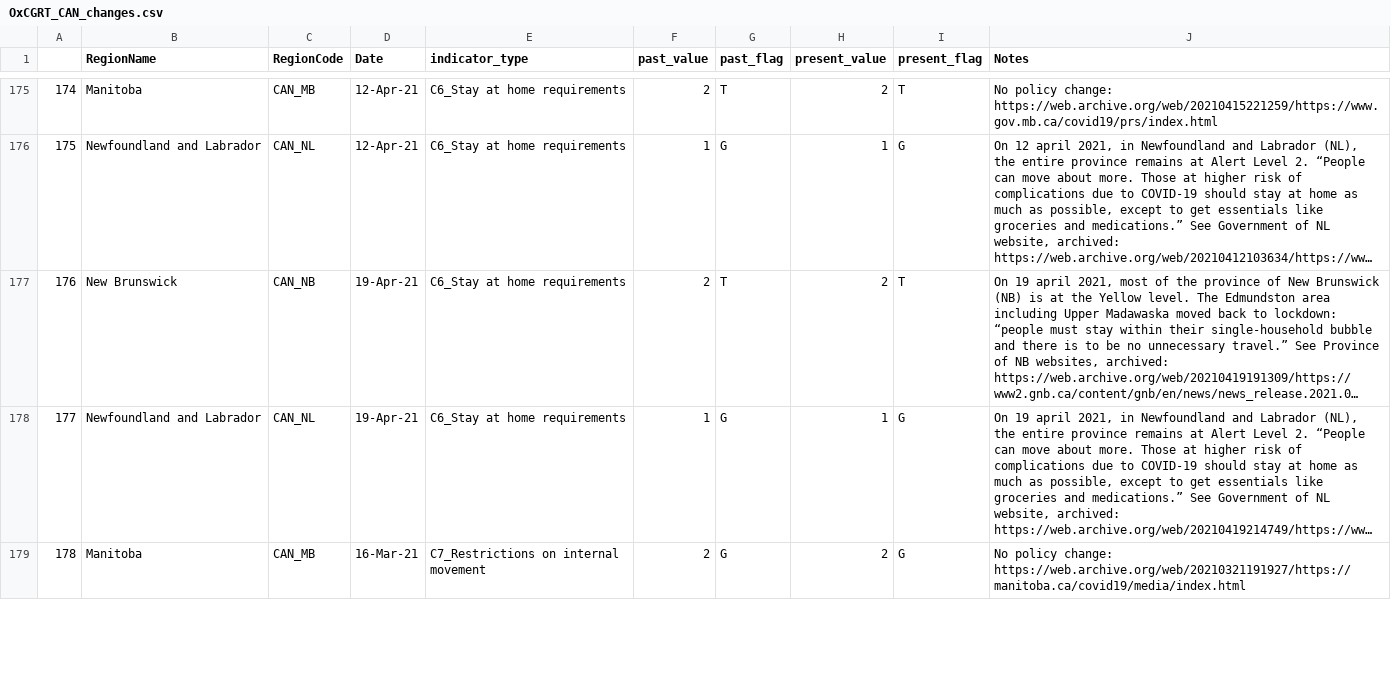
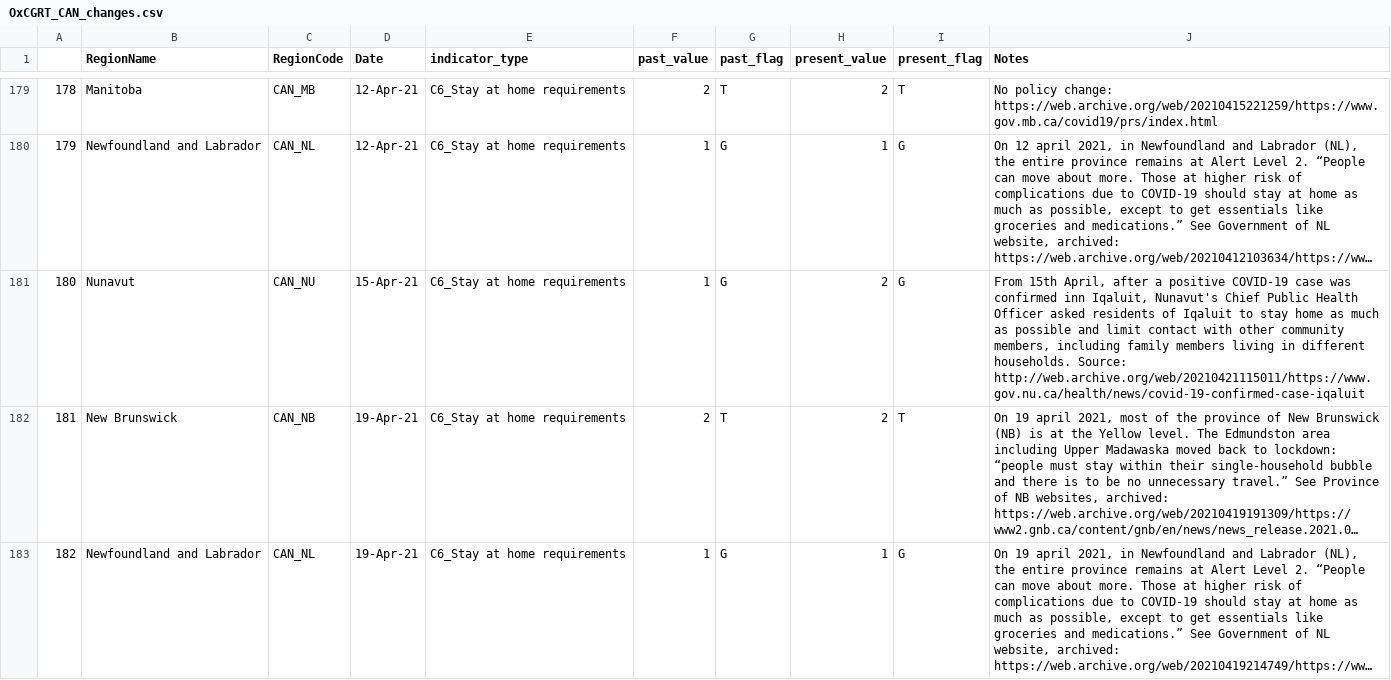
Before and after one commit to saptahash/BSGtracker_analysis, a CSV file: data/OxCGRT_CAN_changes.csv, drawn as a sheet; only a part is shown, gaps mark what is left out; the shorter side is filled out with more unchanged rows; long unchanged cells end in …; the diff covers the shown part only; the diff names each change by its address in the sheet, - before the commit and + after, or states it on an @@ line.

```diff
--- a/data/OxCGRT_CAN_changes.csv
+++ b/data/OxCGRT_CAN_changes.csv
@@ column A renumbered from row 34 down @@
+row 181: 180 | Nunavut | CAN_NU | 15-Apr-21 | C6_Stay at home requirements | 1 | G | 2 | G | From 15th April, after a positive COVID-19 case was confirmed inn Iqaluit, Nunavut's Chief Public Health Officer asked residents of Iqaluit to stay home as much as possible and limit contact with other community members, including family members living in different households. Source: http://web.archive.org/web/20210421115011/https://www.gov.nu.ca/health/news/covid-19-confirmed-case-iqaluit
```
Also changed, not shown: 8 added rows elsewhere in this file, 1 other file.
